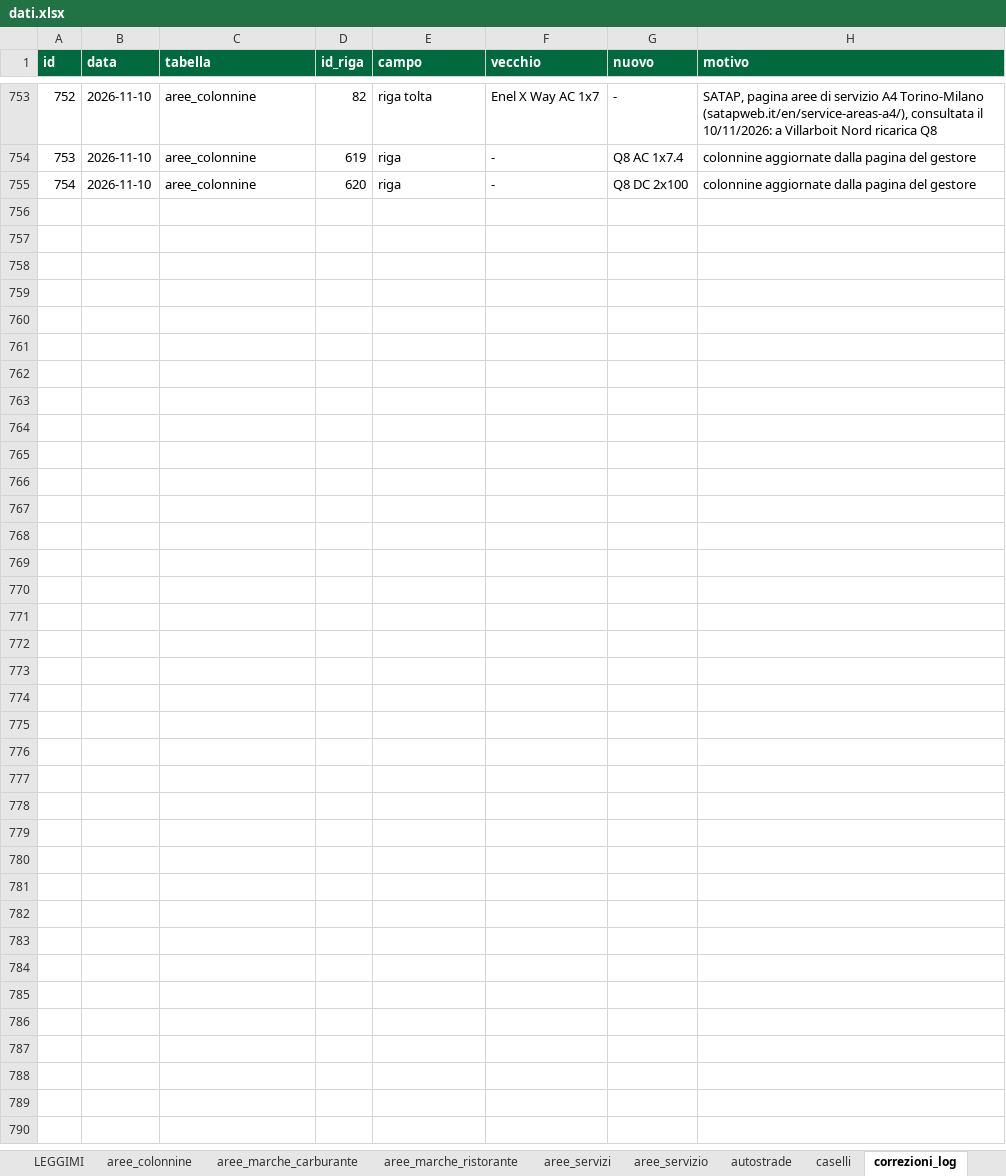
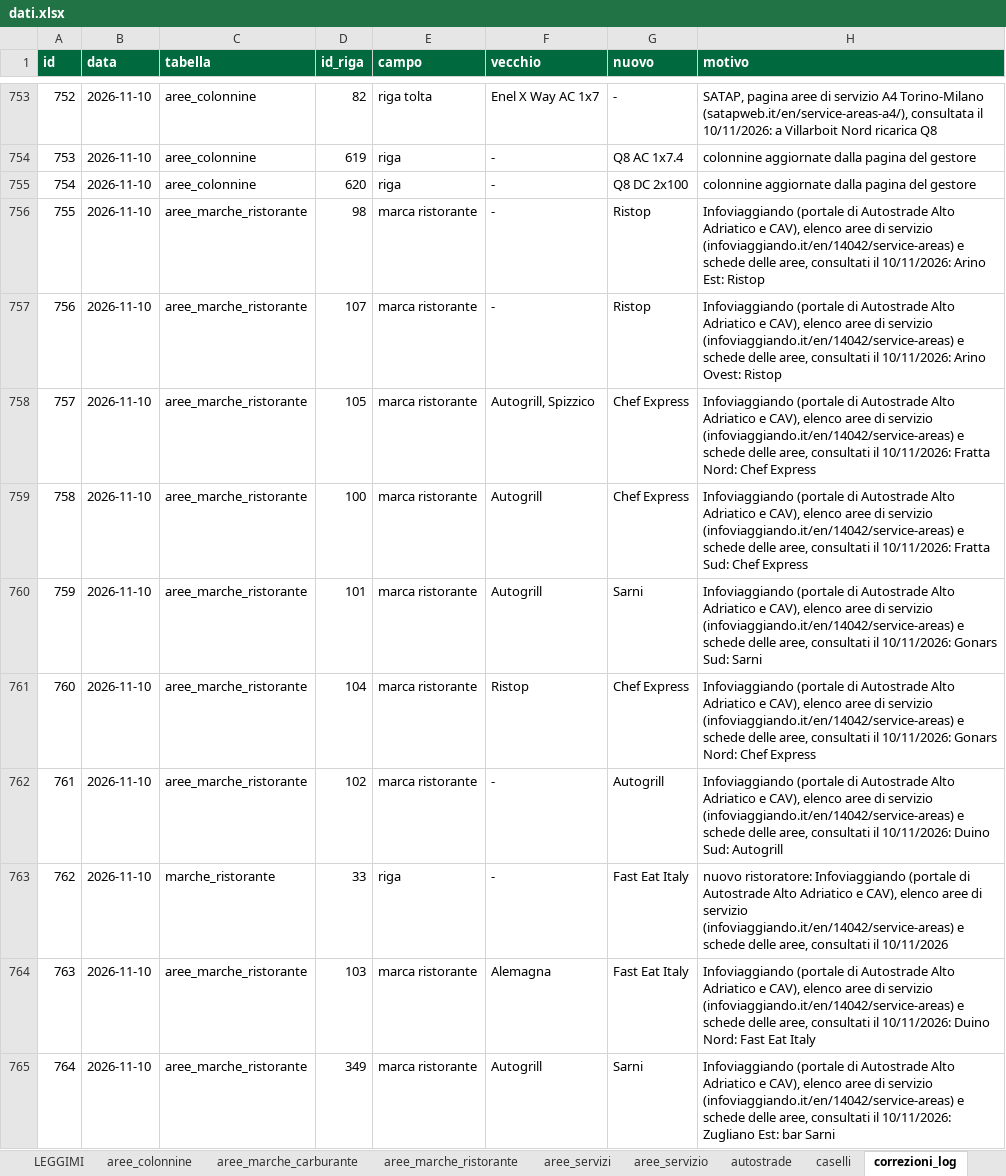
Before and after one commit to csantacroce/iviaggi-dati, an Excel workbook: source/dati.xlsx, sheet correzioni_log, drawn as a sheet; only a part is shown, gaps mark what is left out; values as stored, in another font and other column widths than the file's, no borders; the diff covers the shown part only; the diff names each change by its address in the sheet, - before the commit and + after, or states it on an @@ line.

```diff
--- a/source/dati.xlsx (sheet correzioni_log)
+++ b/source/dati.xlsx (sheet correzioni_log)
+row 756: 755 | 2026-11-10 | aree_marche_ristorante | 98 | marca ristorante | - | Ristop | Infoviaggiando (portale di Autostrade Alto Adriatico e CAV), elenco aree di servizio (infoviaggiando.it/en/14042/service-areas) e schede delle aree, consultati il 10/11/2026: Arino Est: Ristop
+row 757: 756 | 2026-11-10 | aree_marche_ristorante | 107 | marca ristorante | - | Ristop | Infoviaggiando (portale di Autostrade Alto Adriatico e CAV), elenco aree di servizio (infoviaggiando.it/en/14042/service-areas) e schede delle aree, consultati il 10/11/2026: Arino Ovest: Ristop
+row 758: 757 | 2026-11-10 | aree_marche_ristorante | 105 | marca ristorante | Autogrill, Spizzico | Chef Express | Infoviaggiando (portale di Autostrade Alto Adriatico e CAV), elenco aree di servizio (infoviaggiando.it/en/14042/service-areas) e schede delle aree, consultati il 10/11/2026: Fratta Nord: Chef Express
+row 759: 758 | 2026-11-10 | aree_marche_ristorante | 100 | marca ristorante | Autogrill | Chef Express | Infoviaggiando (portale di Autostrade Alto Adriatico e CAV), elenco aree di servizio (infoviaggiando.it/en/14042/service-areas) e schede delle aree, consultati il 10/11/2026: Fratta Sud: Chef Express
+row 760: 759 | 2026-11-10 | aree_marche_ristorante | 101 | marca ristorante | Autogrill | Sarni | Infoviaggiando (portale di Autostrade Alto Adriatico e CAV), elenco aree di servizio (infoviaggiando.it/en/14042/service-areas) e schede delle aree, consultati il 10/11/2026: Gonars Sud: Sarni
+row 761: 760 | 2026-11-10 | aree_marche_ristorante | 104 | marca ristorante | Ristop | Chef Express | Infoviaggiando (portale di Autostrade Alto Adriatico e CAV), elenco aree di servizio (infoviaggiando.it/en/14042/service-areas) e schede delle aree, consultati il 10/11/2026: Gonars Nord: Chef Express
+row 762: 761 | 2026-11-10 | aree_marche_ristorante | 102 | marca ristorante | - | Autogrill | Infoviaggiando (portale di Autostrade Alto Adriatico e CAV), elenco aree di servizio (infoviaggiando.it/en/14042/service-areas) e schede delle aree, consultati il 10/11/2026: Duino Sud: Autogrill
+row 763: 762 | 2026-11-10 | marche_ristorante | 33 | riga | - | Fast Eat Italy | nuovo ristoratore: Infoviaggiando (portale di Autostrade Alto Adriatico e CAV), elenco aree di servizio (infoviaggiando.it/en/14042/service-areas) e schede delle aree, consultati il 10/11/2026
+row 764: 763 | 2026-11-10 | aree_marche_ristorante | 103 | marca ristorante | Alemagna | Fast Eat Italy | Infoviaggiando (portale di Autostrade Alto Adriatico e CAV), elenco aree di servizio (infoviaggiando.it/en/14042/service-areas) e schede delle aree, consultati il 10/11/2026: Duino Nord: Fast Eat Italy
+row 765: 764 | 2026-11-10 | aree_marche_ristorante | 349 | marca ristorante | Autogrill | Sarni | Infoviaggiando (portale di Autostrade Alto Adriatico e CAV), elenco aree di servizio (infoviaggiando.it/en/14042/service-areas) e schede delle aree, consultati il 10/11/2026: Zugliano Est: bar Sarni
```
Also changed, not shown: 24 added rows elsewhere in this sheet, sheet aree_marche_ristorante, sheet aree_servizio, sheet marche_ristorante, 4 other files.
